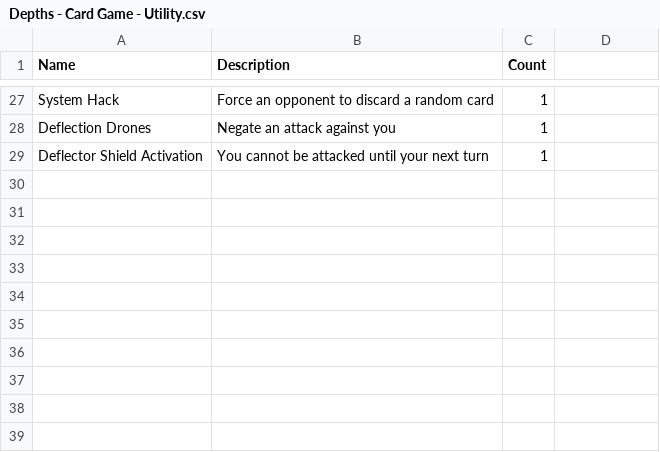
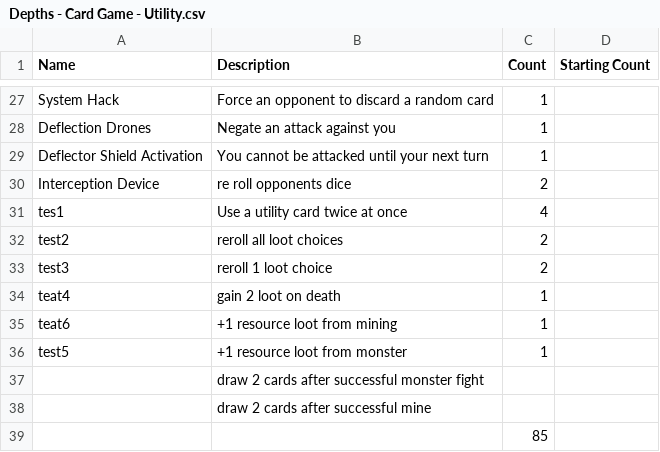
Before and after one commit to pantherNZ/Depths-CardGame, a CSV file: src/Assets/Resources/Data/Depths - Card Game - Utility.csv, drawn as a sheet; only a part is shown, gaps mark what is left out; the diff covers the shown part only.

```diff
--- a/src/Assets/Resources/Data/Depths - Card Game - Utility.csv
+++ b/src/Assets/Resources/Data/Depths - Card Game - Utility.csv
@@ -1 +1 @@
-Name,Description,Count
+Name,Description,Count,Starting Count
@@ -29,0 +30,10 @@ Deflector Shield Activation,You cannot be attacked until your next turn,1
+Interception Device,re roll opponents dice,2,
+tes1,Use a utility card twice at once ,4,
+test2,reroll all loot choices,2,
+test3,reroll 1 loot choice,2,
+teat4,gain 2 loot on death,1,
+teat6,+1 resource loot from mining,1,
+test5,+1 resource loot from monster,1,
+,draw 2 cards after successful monster fight,,
+,draw 2 cards after successful mine,,
+,,85,
```
Also changed, not shown: 18 edited cells elsewhere in this file, src/Assets/Resources/Data/Depths - Card Game - Equipment.csv, src/Assets/Resources/Data/Depths - Card Game - Mines.csv, 7 other files.
